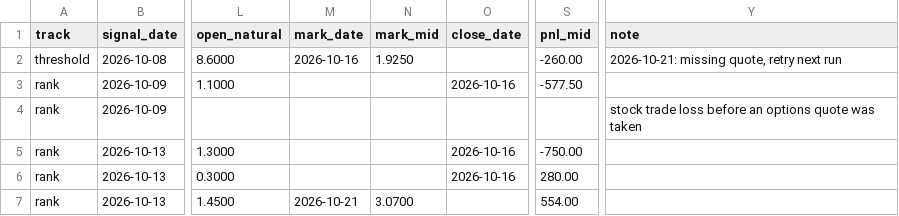
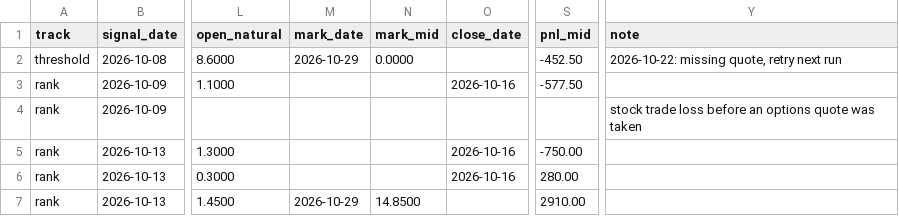
Before and after one commit to MrKoods/StockAnalysis, a CSV file: paper_trading/options_positions.csv, drawn as a sheet; only a part is shown, gaps mark what is left out; the diff names each change by its address in the sheet, - before the commit and + after, or states it on an @@ line.

```diff
--- a/paper_trading/options_positions.csv
+++ b/paper_trading/options_positions.csv
-M2 (mark_date): 2026-10-16
+M2 (mark_date): 2026-10-29
-N2 (mark_mid): 1.9250
+N2 (mark_mid): 0.0000
-S2 (pnl_mid): -260.00
+S2 (pnl_mid): -452.50
-Y2 (note): 2026-10-21: missing quote, retry next run
+Y2 (note): 2026-10-22: missing quote, retry next run
-M7 (mark_date): 2026-10-21
+M7 (mark_date): 2026-10-29
-N7 (mark_mid): 3.0700
+N7 (mark_mid): 14.8500
-S7 (pnl_mid): 554.00
+S7 (pnl_mid): 2910.00
```
Also changed, not shown: data/logs/validation_log.csv, 21 other files.
